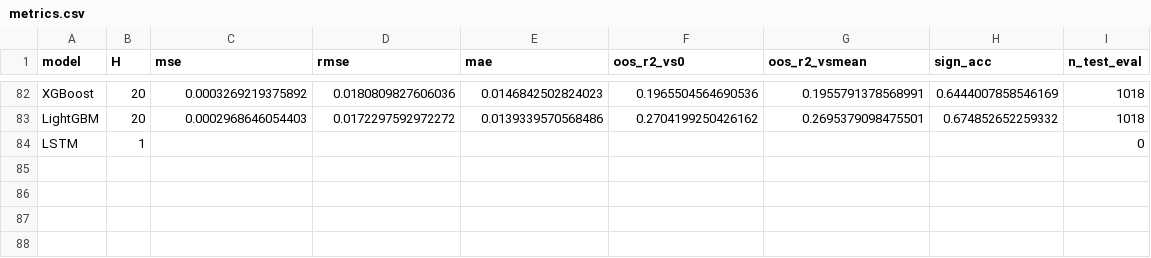
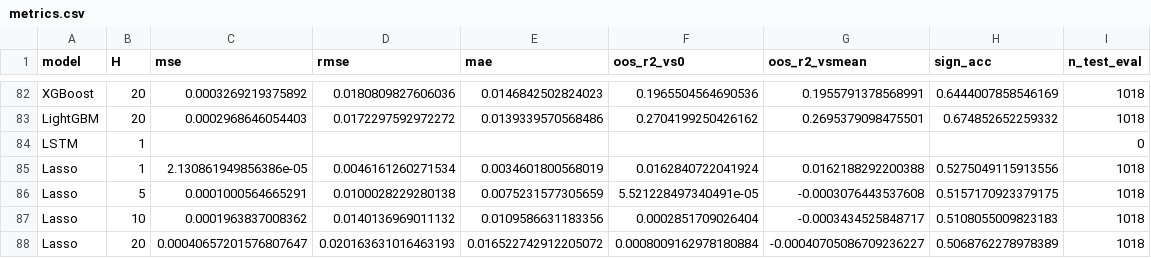
Before and after one commit to LizPink/2025Fall-Advanced-Financial-Big-Data, a CSV file: output/step2/tables/metrics.csv, drawn as a sheet; only a part is shown, gaps mark what is left out.

Commit message:
Modification Fix: Add a config on model refit window size.

```diff
--- a/output/step2/tables/metrics.csv
+++ b/output/step2/tables/metrics.csv
@@ -84 +84,5 @@ LightGBM,20,0.0002968646054403,0.0172297592972272,0.0139339570568486,0.270419925
 LSTM,1,,,,,,,0
+Lasso,1,2.130861949856386e-05,0.0046161260271534,0.0034601800568019,0.0162840722041924,0.0162188292200388,0.5275049115913556,1018
+Lasso,5,0.0001000564665291,0.0100028229280138,0.0075231577305659,5.521228497340491e-05,-0.0003076443537608,0.5157170923379175,1018
+Lasso,10,0.0001963837008362,0.0140136969011132,0.0109586631183356,0.0002851709026404,-0.0003434525848717,0.5108055009823183,1018
+Lasso,20,0.00040657201576807647,0.020163631016463193,0.016522742912205072,0.0008009162978180884,-0.00040705086709236227,0.5068762278978389,1018
```
Also changed, not shown: output/step2/tables/best_params.csv, 3 other files.
